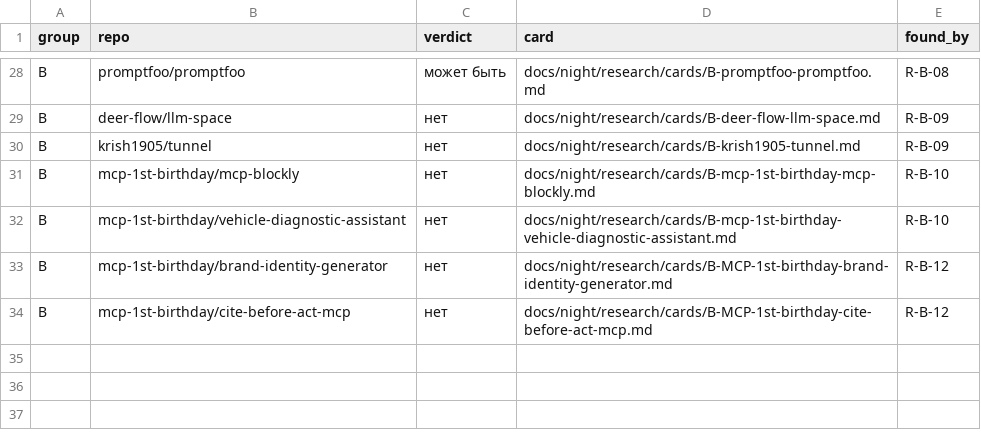
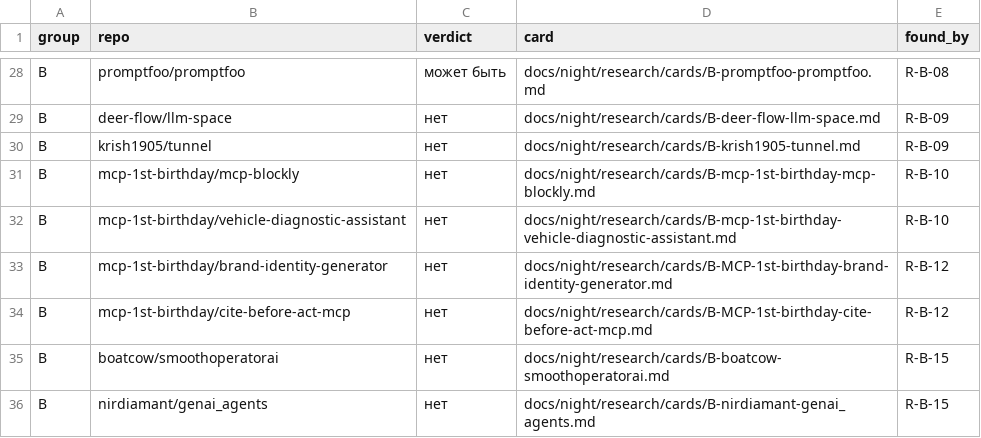
Before and after one commit to Shalioner/mgimo-hackathon, a TSV file: docs/night/research/index.tsv, drawn as a sheet; only a part is shown, gaps mark what is left out.

Commit message:
night: статус и индекс после R-B-15

```diff
--- a/docs/night/research/index.tsv
+++ b/docs/night/research/index.tsv
@@ -34 +34,3 @@ B	mcp-1st-birthday/brand-identity-generator	нет	docs/night/research/cards/B-M
 B	mcp-1st-birthday/cite-before-act-mcp	нет	docs/night/research/cards/B-MCP-1st-birthday-cite-before-act-mcp.md	R-B-12
+B	boatcow/smoothoperatorai	нет	docs/night/research/cards/B-boatcow-smoothoperatorai.md	R-B-15
+B	nirdiamant/genai_agents	нет	docs/night/research/cards/B-nirdiamant-genai_agents.md	R-B-15
```
Also changed, not shown: 2 other files.
